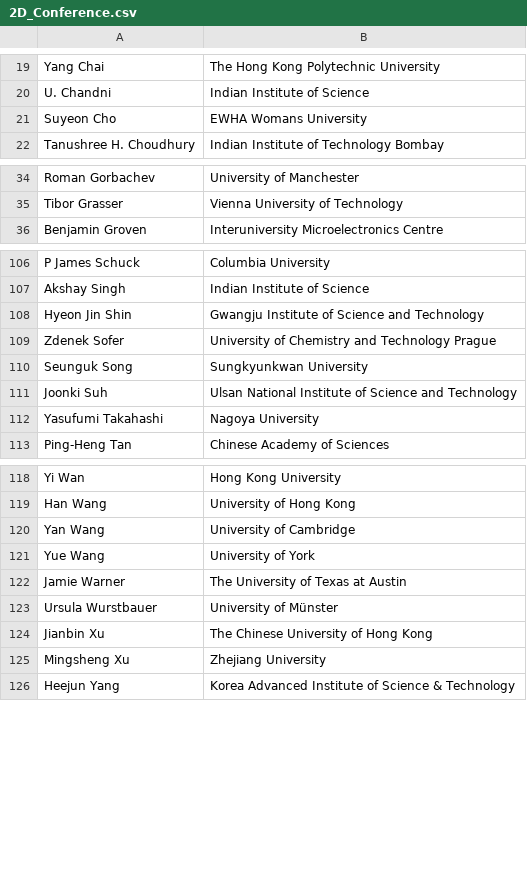
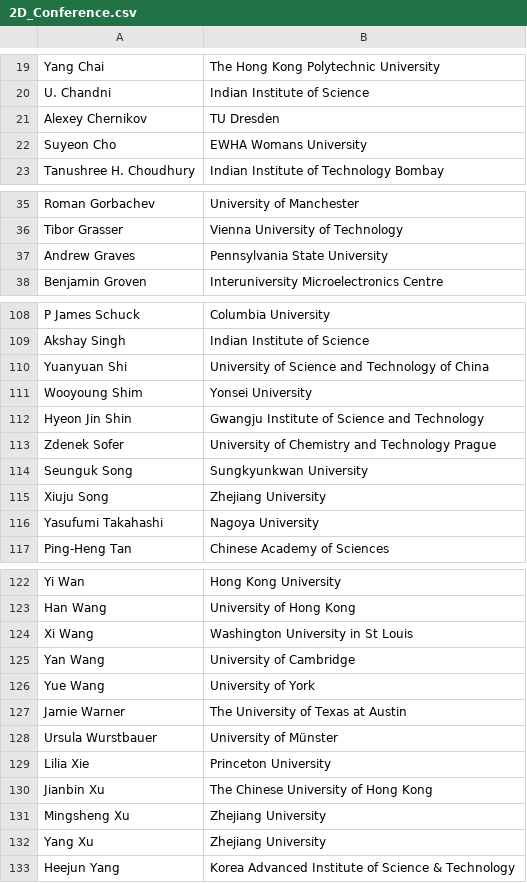
Before and after one commit to 0Hughman0/tmd_conference, a CSV file: tmd_conference/_data/2D_Conference.csv, drawn as a sheet; only a part is shown, gaps mark what is left out; removed rows and columns are numbered as before the commit, all else as after; the diff covers the shown part only; the diff names each change by its address in the sheet, - before the commit and + after, or states it on an @@ line.

Commit message:
Update 2D_Conference.csv

```diff
--- a/tmd_conference/_data/2D_Conference.csv
+++ b/tmd_conference/_data/2D_Conference.csv
+row 21: Alexey Chernikov | TU Dresden
+row 37: Andrew Graves | Pennsylvania State University
+row 110: Yuanyuan Shi | University of Science and Technology of China
+row 111: Wooyoung Shim | Yonsei University
-row 111: Joonki Suh | Ulsan National Institute of Science and Technology
+row 115: Xiuju Song | Zhejiang University
+row 124: Xi Wang | Washington University in St Louis
+row 129: Lilia Xie | Princeton University
+row 132: Yang Xu | Zhejiang University
```
Also changed, not shown: 1 added row and 1 removed row elsewhere in this file.
